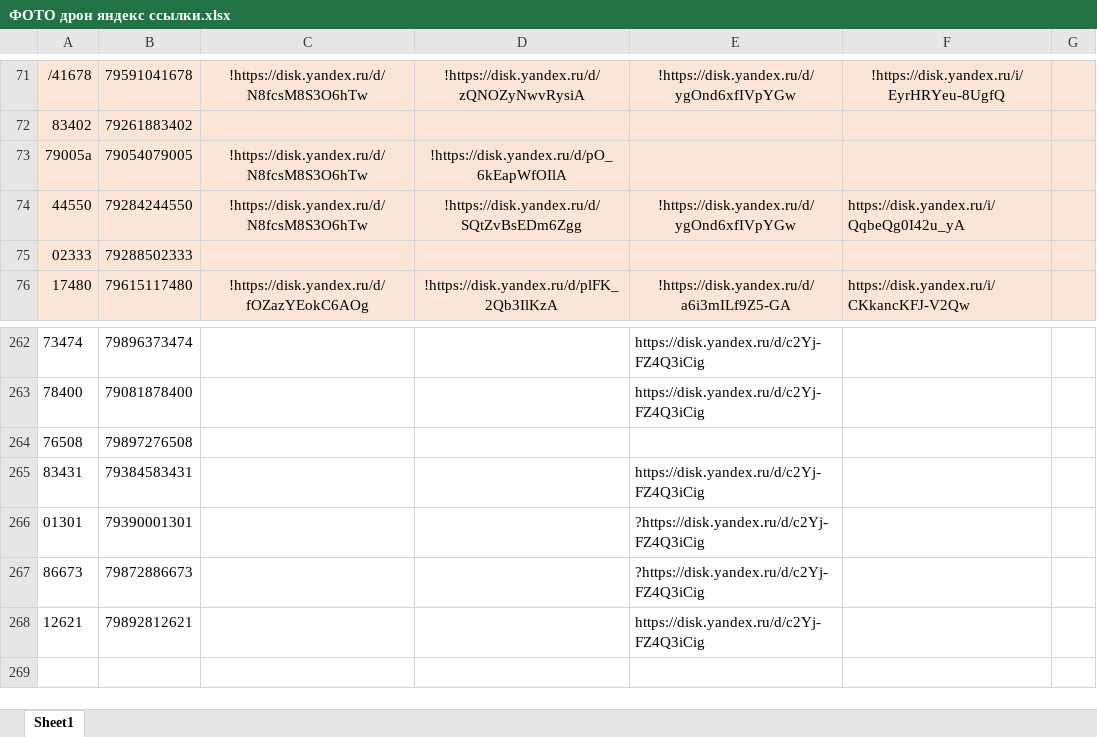
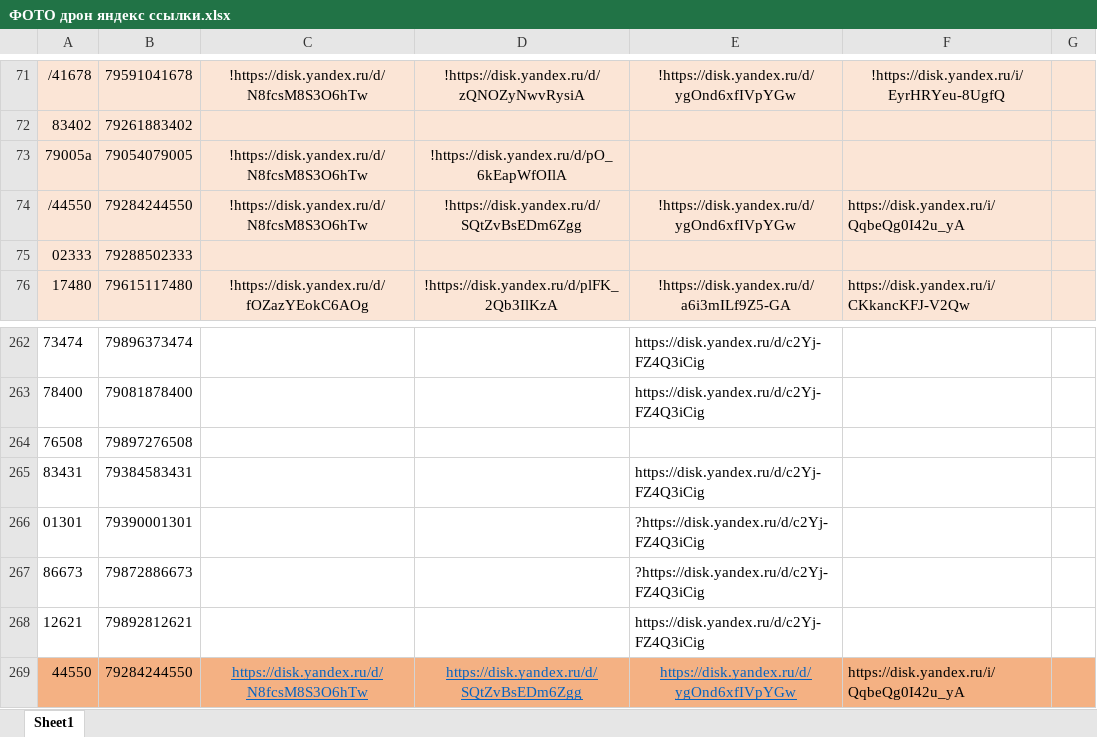
Before and after one commit to janasasha07-collab/photo, an Excel workbook: ФОТО дрон яндекс ссылки.xlsx, sheet Sheet1, drawn as a sheet; only a part is shown, gaps mark what is left out; values as stored, in another font and other column widths than the file's, no borders; the diff names each change by its address in the sheet, - before the commit and + after, or states it on an @@ line.

Commit message:
Add files via upload

```diff
--- a/ФОТО дрон яндекс ссылки.xlsx (sheet Sheet1)
+++ b/ФОТО дрон яндекс ссылки.xlsx (sheet Sheet1)
-A74: 44550
+A74: /44550
+row 269: 44550 | 79284244550 | https://disk.yandex.ru/d/N8fcsM8S3O6hTw | https://disk.yandex.ru/d/SQtZvBsEDm6Zgg | https://disk.yandex.ru/d/ygOnd6xfIVpYGw | https://disk.yandex.ru/i/QqbeQg0I42u_yA
```
